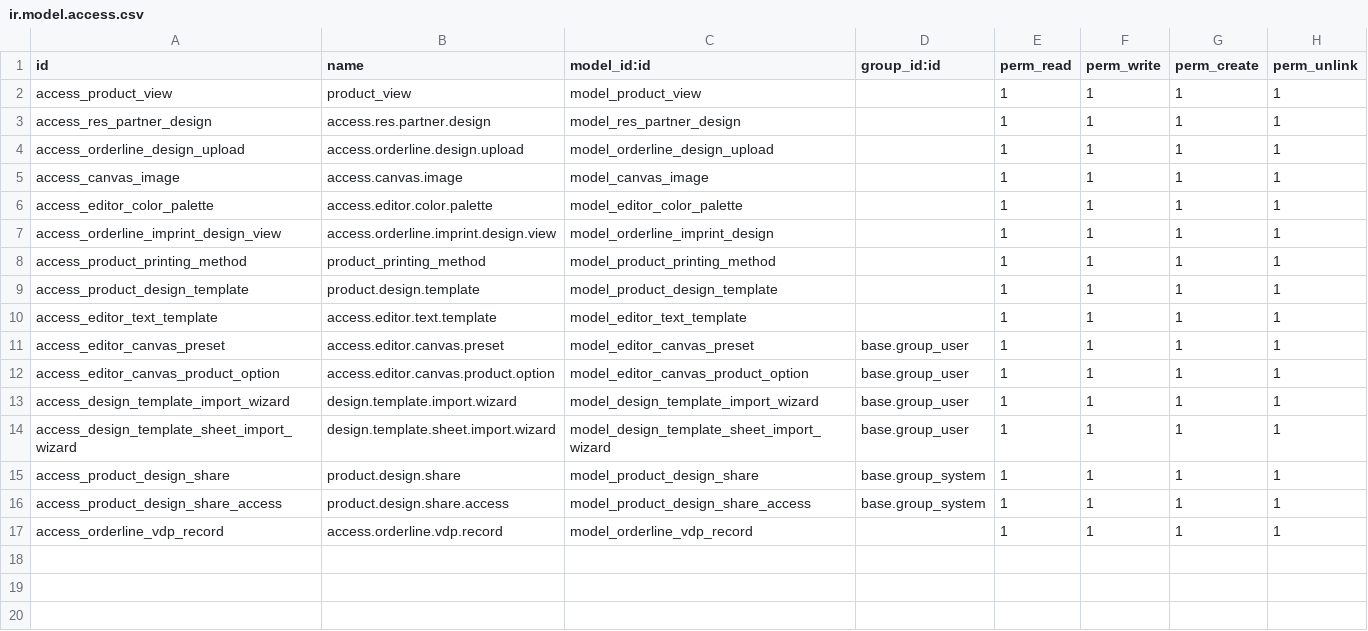
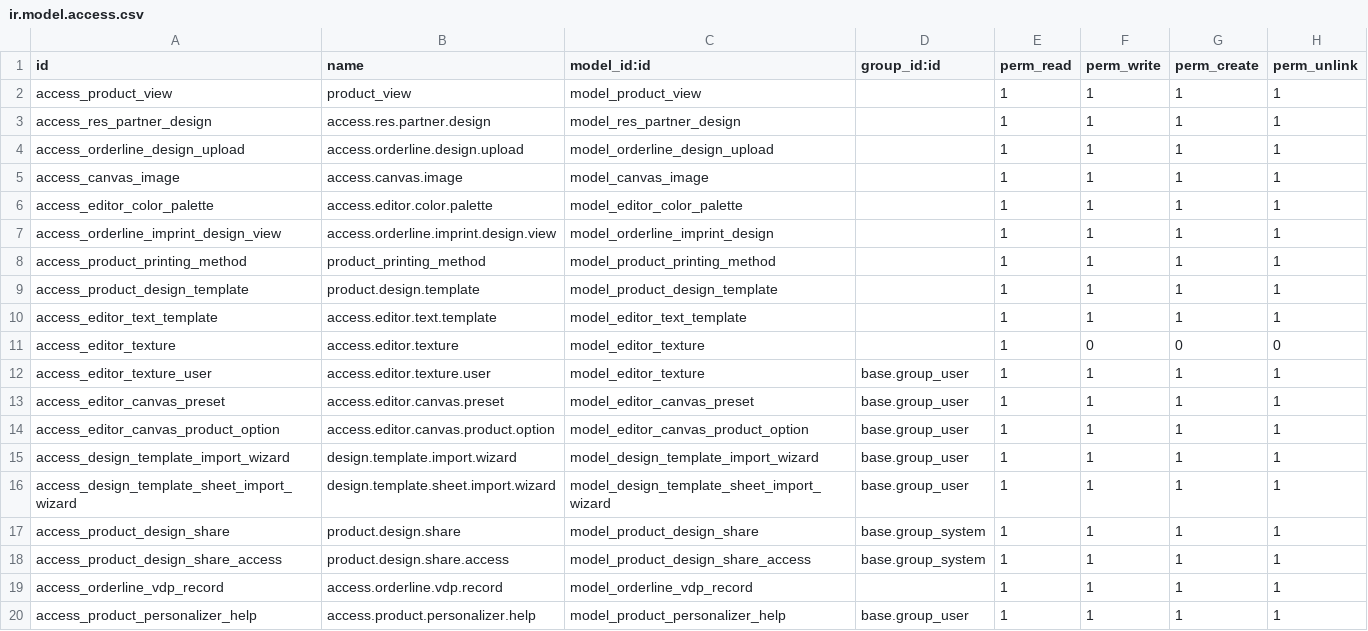
Before and after one commit to ac7i/TUS_ACTILUM, a CSV file: tus_product_personalizer/security/ir.model.access.csv, drawn as a sheet.

```diff
--- a/tus_product_personalizer/security/ir.model.access.csv
+++ b/tus_product_personalizer/security/ir.model.access.csv
@@ -10,2 +10,4 @@ access_product_design_template,product.design.template,model_product_design_temp
 access_editor_text_template,access.editor.text.template,model_editor_text_template,,1,1,1,1
+access_editor_texture,access.editor.texture,model_editor_texture,,1,0,0,0
+access_editor_texture_user,access.editor.texture.user,model_editor_texture,base.group_user,1,1,1,1
 access_editor_canvas_preset,access.editor.canvas.preset,model_editor_canvas_preset,base.group_user,1,1,1,1
@@ -17 +19,2 @@ access_product_design_share_access,product.design.share.access,model_product_des
 access_orderline_vdp_record,access.orderline.vdp.record,model_orderline_vdp_record,,1,1,1,1
+access_product_personalizer_help,access.product.personalizer.help,model_product_personalizer_help,base.group_user,1,1,1,1
```
Also changed, not shown: 46 other files.
